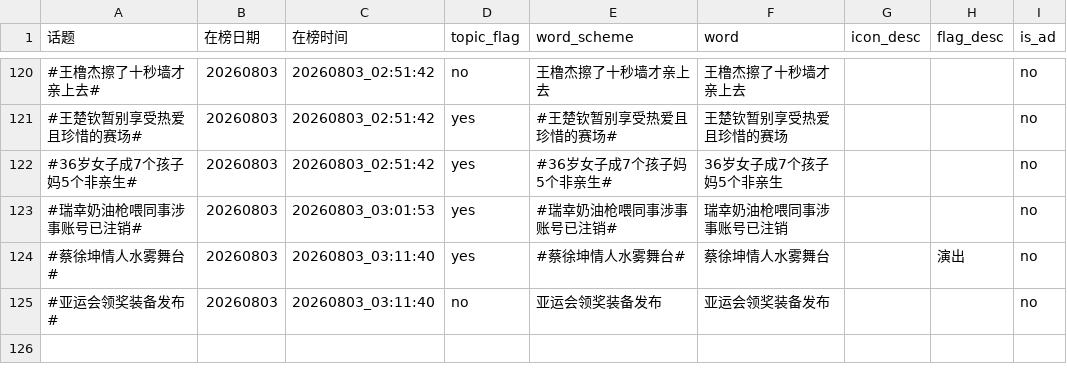
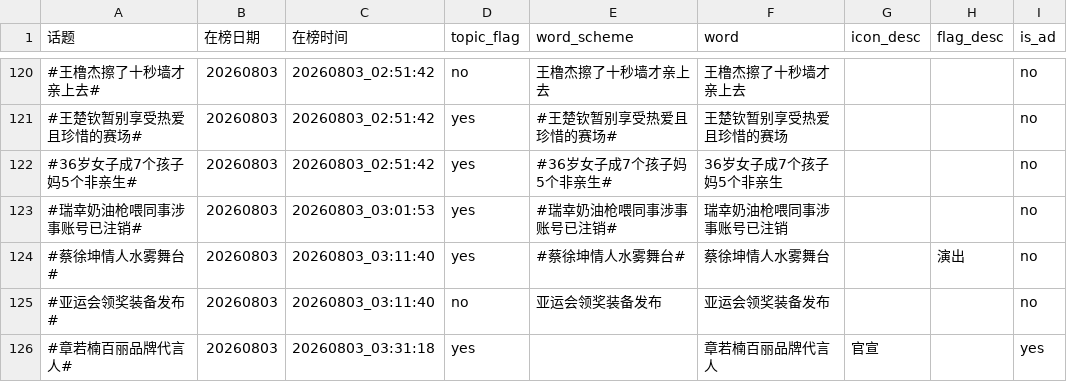
Before and after one commit to xxhe504/hottopic, a TSV file: data/weibo/wb_hottopic_20260803.tsv, drawn as a sheet; only a part is shown, gaps mark what is left out.

```diff
--- a/data/weibo/wb_hottopic_20260803.tsv
+++ b/data/weibo/wb_hottopic_20260803.tsv
@@ -125 +125,2 @@
 #亚运会领奖装备发布#	20260803	20260803_03:11:40	no	亚运会领奖装备发布	亚运会领奖装备发布			no
+#章若楠百丽品牌代言人#	20260803	20260803_03:31:18	yes		章若楠百丽品牌代言人	官宣		yes
```
Also changed, not shown: 2 other files.
